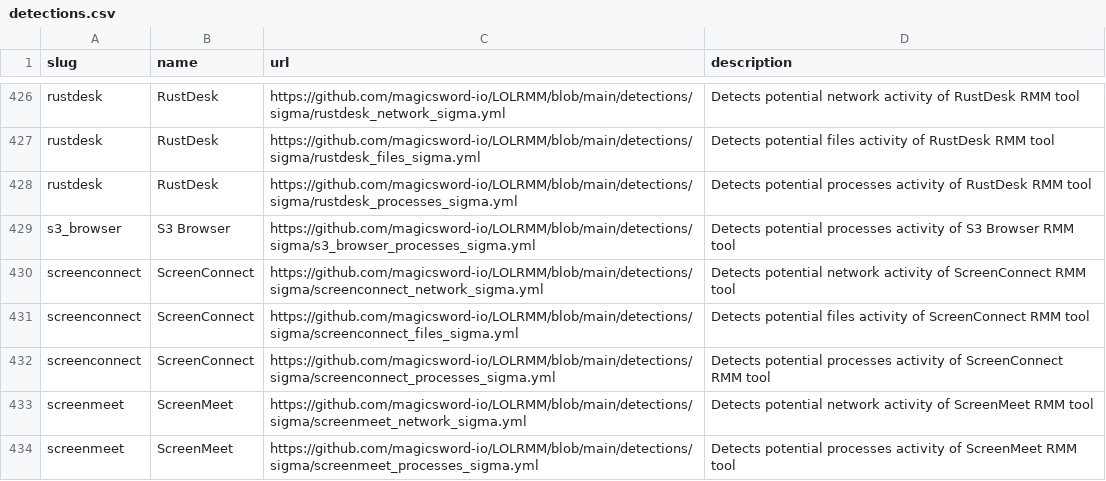
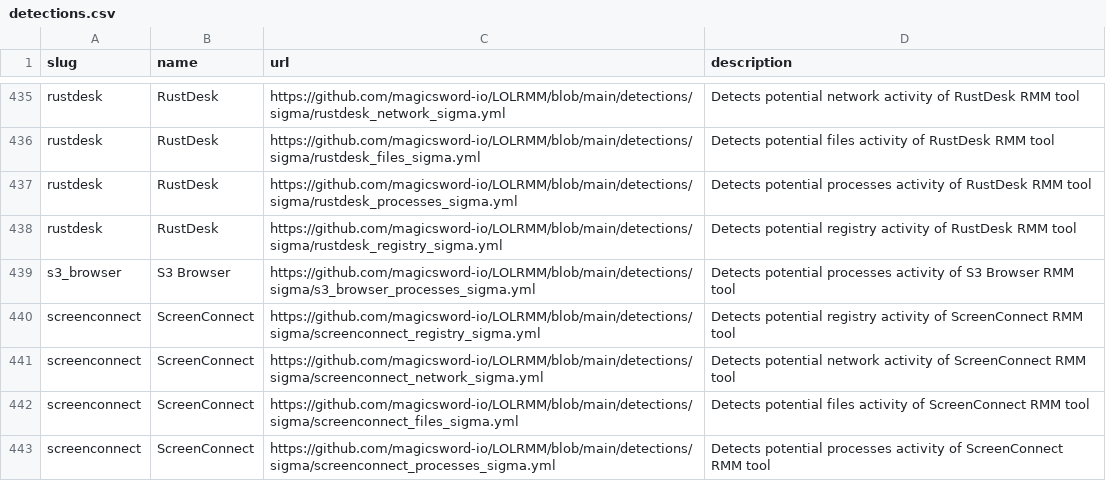
Before and after one commit to InfoSecJay/lolrmm-artifacts, a CSV file: data/csv/detections.csv, drawn as a sheet; only a part is shown, gaps mark what is left out; the shorter side is filled out with more unchanged rows; the diff covers the shown part only.

```diff
--- a/data/csv/detections.csv
+++ b/data/csv/detections.csv
@@ -428,3 +437,5 @@ rustdesk,RustDesk,https://github.com/magicsword-io/LOLRMM/blob/main/detections/s
 rustdesk,RustDesk,https://github.com/magicsword-io/LOLRMM/blob/main/detections/sigma/rustdesk_processes_sigma.yml,Detects potential processes activity of RustDesk RMM tool
+rustdesk,RustDesk,https://github.com/magicsword-io/LOLRMM/blob/main/detections/sigma/rustdesk_registry_sigma.yml,Detects potential registry activity of RustDesk RMM tool
 s3_browser,S3 Browser,https://github.com/magicsword-io/LOLRMM/blob/main/detections/sigma/s3_browser_processes_sigma.yml,Detects potential processes activity of S3 Browser RMM tool
+screenconnect,ScreenConnect,https://github.com/magicsword-io/LOLRMM/blob/main/detections/sigma/screenconnect_registry_sigma.yml,Detects potential registry activity of ScreenConnect RMM tool
 screenconnect,ScreenConnect,https://github.com/magicsword-io/LOLRMM/blob/main/detections/sigma/screenconnect_network_sigma.yml,Detects potential network activity of ScreenConnect RMM tool
```
Also changed, not shown: 14 added rows elsewhere in this file, data/applications.csv, data/completeness_report.csv, 24 other files.
